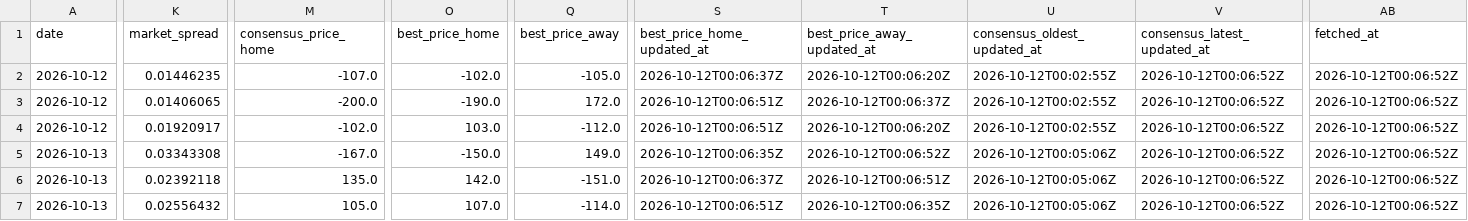
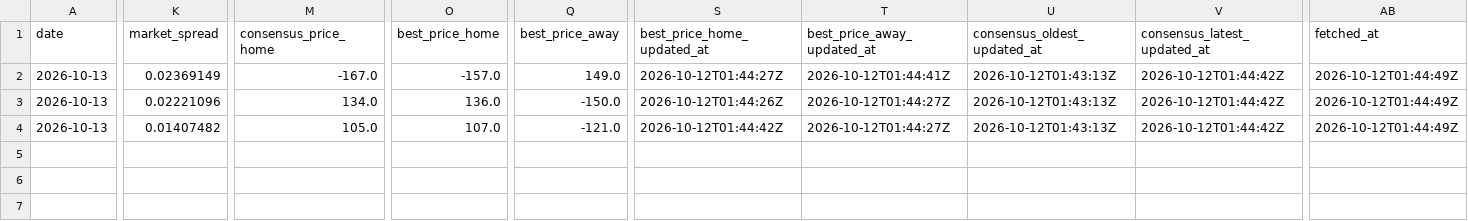
Before and after one commit to joshuakingsland/claude-diamond, a CSV file: data/lines_upcoming.csv, drawn as a sheet; only a part is shown, gaps mark what is left out; removed rows and columns are numbered as before the commit, all else as after; rows hold the shown columns only; the diff covers the shown part only; the diff names each change by its address in the sheet, - before the commit and + after, or states it on an @@ line.

```diff
--- a/data/lines_upcoming.csv
+++ b/data/lines_upcoming.csv
-row 2: 2026-10-12 | 0.01446235 | -107.0 | -102.0 | -105.0 | 2026-10-12T00:06:37Z | 2026-10-12T00:06:20Z | 2026-10-12T00:02:55Z | 2026-10-12T00:06:52Z | 2026-10-12T00:06:52Z
-row 3: 2026-10-12 | 0.01406065 | -200.0 | -190.0 | 172.0 | 2026-10-12T00:06:51Z | 2026-10-12T00:06:37Z | 2026-10-12T00:02:55Z | 2026-10-12T00:06:52Z | 2026-10-12T00:06:52Z
-row 4: 2026-10-12 | 0.01920917 | -102.0 | 103.0 | -112.0 | 2026-10-12T00:06:51Z | 2026-10-12T00:06:20Z | 2026-10-12T00:02:55Z | 2026-10-12T00:06:52Z | 2026-10-12T00:06:52Z
-K2 (market_spread): 0.03343308
+K2 (market_spread): 0.02369149
-O2 (best_price_home): -150.0
+O2 (best_price_home): -157.0
-S2 (best_price_home_updated_at): 2026-10-12T00:06:35Z
+S2 (best_price_home_updated_at): 2026-10-12T01:44:27Z
-T2 (best_price_away_updated_at): 2026-10-12T00:06:52Z
+T2 (best_price_away_updated_at): 2026-10-12T01:44:41Z
-U2:U4 (consensus_oldest_updated_at): 2026-10-12T00:05:06Z
+U2:U4 (consensus_oldest_updated_at): 2026-10-12T01:43:13Z
-V2:V4 (consensus_latest_updated_at): 2026-10-12T00:06:52Z
+V2:V4 (consensus_latest_updated_at): 2026-10-12T01:44:42Z
-AB2:AB4 (fetched_at): 2026-10-12T00:06:52Z
+AB2:AB4 (fetched_at): 2026-10-12T01:44:49Z
-K3 (market_spread): 0.02392118
+K3 (market_spread): 0.02221096
-M3 (consensus_price_home): 135.0
+M3 (consensus_price_home): 134.0
-O3 (best_price_home): 142.0
+O3 (best_price_home): 136.0
-Q3 (best_price_away): -151.0
+Q3 (best_price_away): -150.0
-S3 (best_price_home_updated_at): 2026-10-12T00:06:37Z
+S3 (best_price_home_updated_at): 2026-10-12T01:44:26Z
-T3 (best_price_away_updated_at): 2026-10-12T00:06:51Z
+T3 (best_price_away_updated_at): 2026-10-12T01:44:27Z
-K4 (market_spread): 0.02556432
+K4 (market_spread): 0.01407482
-Q4 (best_price_away): -114.0
+Q4 (best_price_away): -121.0
-S4 (best_price_home_updated_at): 2026-10-12T00:06:51Z
+S4 (best_price_home_updated_at): 2026-10-12T01:44:42Z
-T4 (best_price_away_updated_at): 2026-10-12T00:06:35Z
+T4 (best_price_away_updated_at): 2026-10-12T01:44:27Z
```
Also changed, not shown: 2 edited cells elsewhere in this file, data/statcast/no_games.csv, 2 other files.
